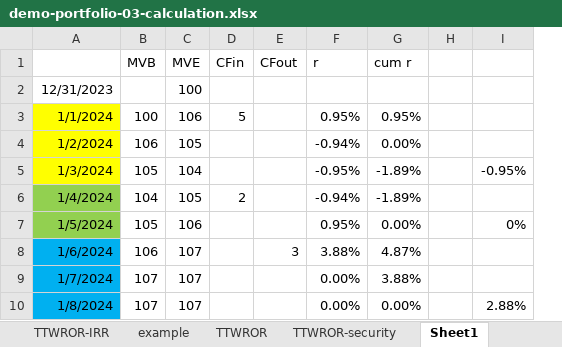
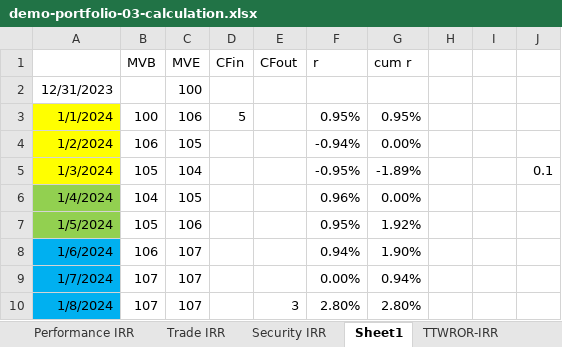
Before and after one commit to portfolio-performance/portfolio-help, an Excel workbook: docs/en/assets/demo-portfolio-03-calculation.xlsx, sheet Sheet1, drawn as a sheet; values as stored, in another font and other column widths than the file's, no borders; removed rows and columns are numbered as before the commit, all else as after; the diff names each change by its address in the sheet, - before the commit and + after, or states it on an @@ line.

```diff
--- a/docs/en/assets/demo-portfolio-03-calculation.xlsx (sheet Sheet1)
+++ b/docs/en/assets/demo-portfolio-03-calculation.xlsx (sheet Sheet1)
@@ sheet tab order changed: Performance IRR | Trade IRR | Security IRR | Sheet1 | TTWROR-IRR @@
-column I, rows 5-10: -0.95% |  | 0% |  |  | 2.88%
+column I, empty
+column J, row 5: 0.1
-D6 (CFin): 2
+D6 (CFin): (empty)
-F6 (r): -0.94%
+F6 (r): 0.96%
-G6 (cum r): -1.89%
+G6 (cum r): 0.00%
-G7 (cum r): 0.00%
+G7 (cum r): 1.92%
-E8 (CFout): 3
+E8 (CFout): (empty)
-F8 (r): 3.88%
+F8 (r): 0.94%
-G8 (cum r): 4.87%
+G8 (cum r): 1.90%
-G9 (cum r): 3.88%
+G9 (cum r): 0.94%
-E10 (CFout): (empty)
+E10 (CFout): 3
-F10 (r): 0.00%
+F10 (r): 2.80%
-G10 (cum r): 0.00%
+G10 (cum r): 2.80%
```
Also changed, not shown: sheet TTWROR-security, sheet Export-entire-portfolio-cleaned, other sheet tabs, formulas that keep their value, charts or pictures, 19 other files.
